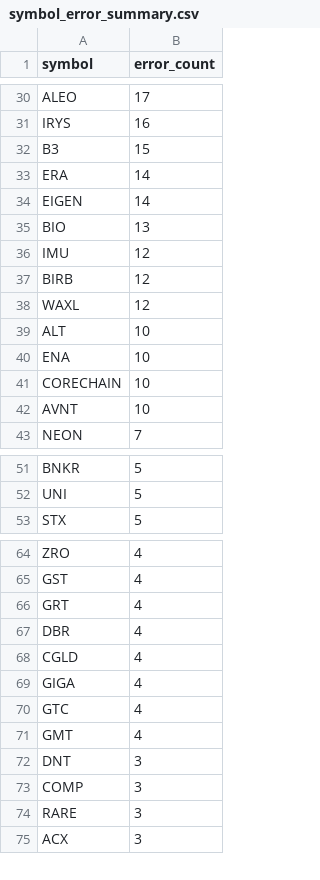
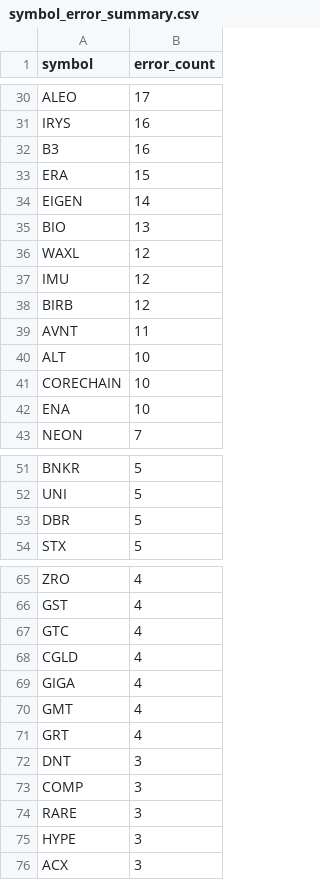
Before and after one commit to stefanbund/stadium-public-data, a CSV file: symbol_error_summary.csv, drawn as a sheet; only a part is shown, gaps mark what is left out; the diff covers the shown part only.

```diff
--- a/symbol_error_summary.csv
+++ b/symbol_error_summary.csv
@@ -31,13 +31,13 @@ ALEO,17
 IRYS,16
-B3,15
-ERA,14
+B3,16
+ERA,15
 EIGEN,14
 BIO,13
+WAXL,12
 IMU,12
 BIRB,12
-WAXL,12
+AVNT,11
 ALT,10
+CORECHAIN,10
 ENA,10
-CORECHAIN,10
-AVNT,10
 NEON,7
@@ -52,2 +52,3 @@ BNKR,5
 UNI,5
+DBR,5
 STX,5
@@ -65,8 +66,7 @@ ZRO,4
 GST,4
-GRT,4
-DBR,4
+GTC,4
 CGLD,4
 GIGA,4
-GTC,4
 GMT,4
+GRT,4
 DNT,3
@@ -74,2 +74,3 @@ COMP,3
 RARE,3
+HYPE,3
 ACX,3
```
Also changed, not shown: 5 added rows, 5 removed rows, 6 moved rows and 4 edited cells elsewhere in this file, coinbase_log_summary.csv, 3 other files.
